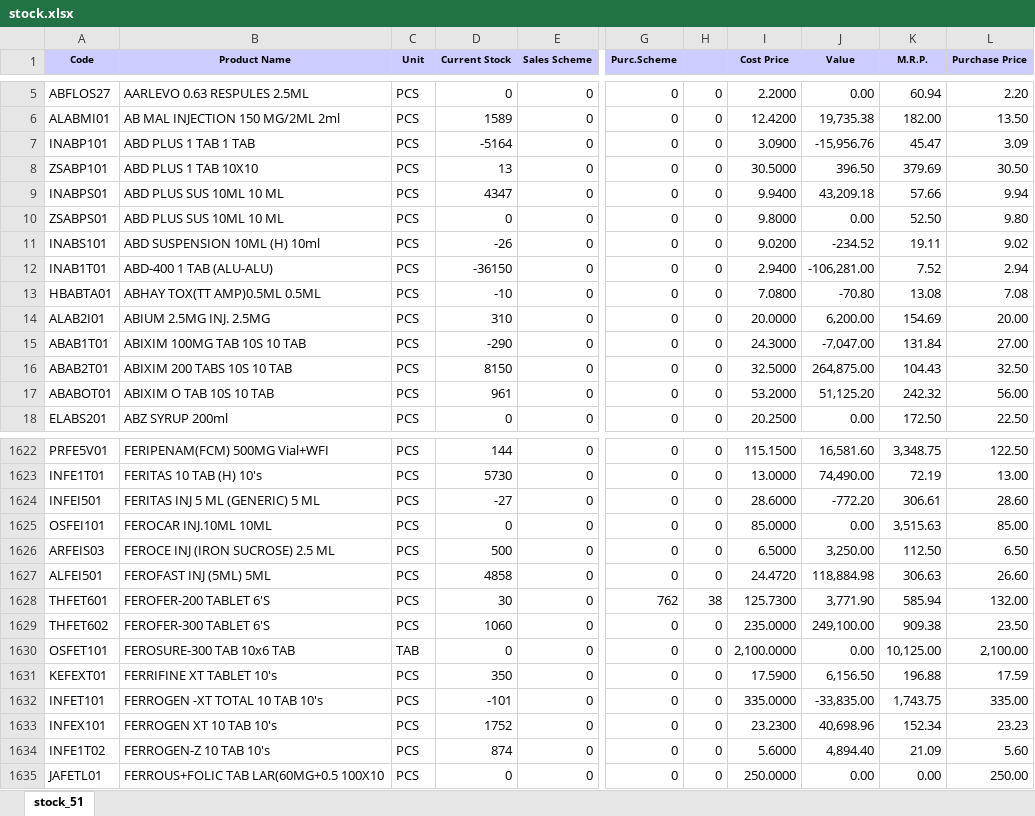
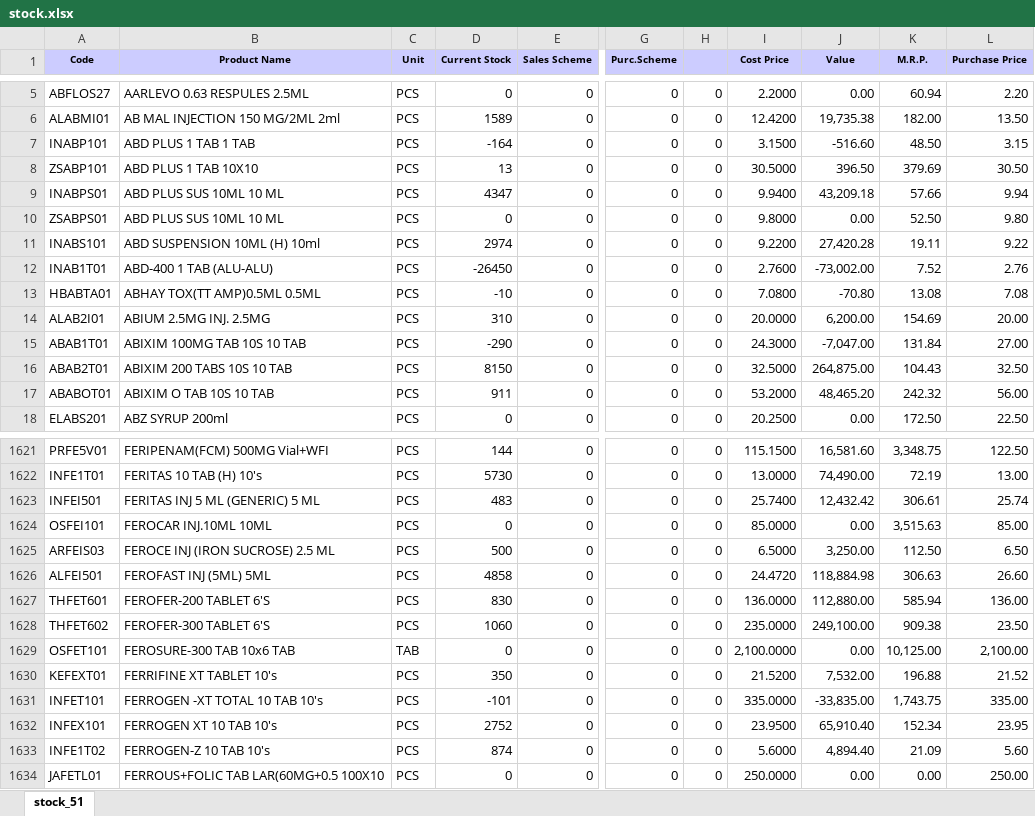
Before and after one commit to ishwarpharma/ishwarone, an Excel workbook: stock.xlsx, sheet stock_51, drawn as a sheet; only a part is shown, gaps mark what is left out; values as stored, in another font and other column widths than the file's, no borders; addresses are those after the commit; the diff covers the shown part only; the diff names each change by its address in the sheet, - before the commit and + after, or states it on an @@ line.

```diff
--- a/stock.xlsx (sheet stock_51)
+++ b/stock.xlsx (sheet stock_51)
-D7 (Current Stock): -5164
+D7 (Current Stock): -164
-I7 (Cost Price): 3.0900
+I7 (Cost Price): 3.1500
-J7 (Value): -15,956.76
+J7 (Value): -516.60
-K7 (M.R.P.): 45.47
+K7 (M.R.P.): 48.50
-L7 (Purchase Price): 3.09
+L7 (Purchase Price): 3.15
-D11 (Current Stock): -26
+D11 (Current Stock): 2974
-I11 (Cost Price): 9.0200
+I11 (Cost Price): 9.2200
-J11 (Value): -234.52
+J11 (Value): 27,420.28
-L11 (Purchase Price): 9.02
+L11 (Purchase Price): 9.22
-D12 (Current Stock): -36150
+D12 (Current Stock): -26450
-I12 (Cost Price): 2.9400
+I12 (Cost Price): 2.7600
-J12 (Value): -106,281.00
+J12 (Value): -73,002.00
-L12 (Purchase Price): 2.94
+L12 (Purchase Price): 2.76
-D17 (Current Stock): 961
+D17 (Current Stock): 911
-J17 (Value): 51,125.20
+J17 (Value): 48,465.20
-D1623 (Current Stock): -27
+D1623 (Current Stock): 483
-I1623 (Cost Price): 28.6000
+I1623 (Cost Price): 25.7400
-J1623 (Value): -772.20
+J1623 (Value): 12,432.42
-L1623 (Purchase Price): 28.60
+L1623 (Purchase Price): 25.74
-D1627 (Current Stock): 30
+D1627 (Current Stock): 830
-G1627 (Purc.Scheme): 762
+G1627 (Purc.Scheme): 0
-H1627: 38
+H1627: 0
-I1627 (Cost Price): 125.7300
+I1627 (Cost Price): 136.0000
-J1627 (Value): 3,771.90
+J1627 (Value): 112,880.00
-L1627 (Purchase Price): 132.00
+L1627 (Purchase Price): 136.00
-I1630 (Cost Price): 17.5900
+I1630 (Cost Price): 21.5200
-J1630 (Value): 6,156.50
+J1630 (Value): 7,532.00
-L1630 (Purchase Price): 17.59
+L1630 (Purchase Price): 21.52
-D1632 (Current Stock): 1752
+D1632 (Current Stock): 2752
-I1632 (Cost Price): 23.2300
+I1632 (Cost Price): 23.9500
-J1632 (Value): 40,698.96
+J1632 (Value): 65,910.40
-L1632 (Purchase Price): 23.23
+L1632 (Purchase Price): 23.95
```
Also changed, not shown: 5 added rows, 1 removed row and 993 edited cells elsewhere in this sheet.
